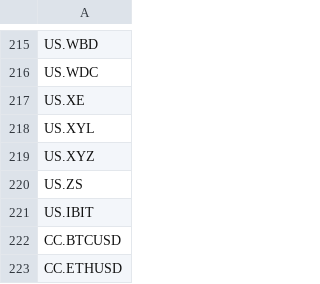
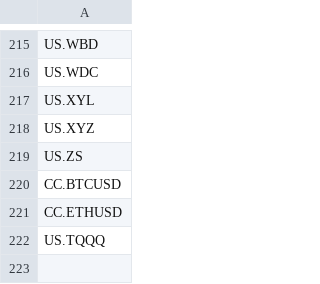
Before and after one commit to lxc200001-coder/futudatabase, a CSV file: symbols.csv, drawn as a sheet; only a part is shown, gaps mark what is left out; removed rows and columns are numbered as before the commit, all else as after; the diff names each change by its address in the sheet, - before the commit and + after, or states it on an @@ line.

```diff
--- a/symbols.csv
+++ b/symbols.csv
-row 217: US.XE
-row 221: US.IBIT
+row 222: US.TQQQ
```
Also changed, not shown: 2 other files.
